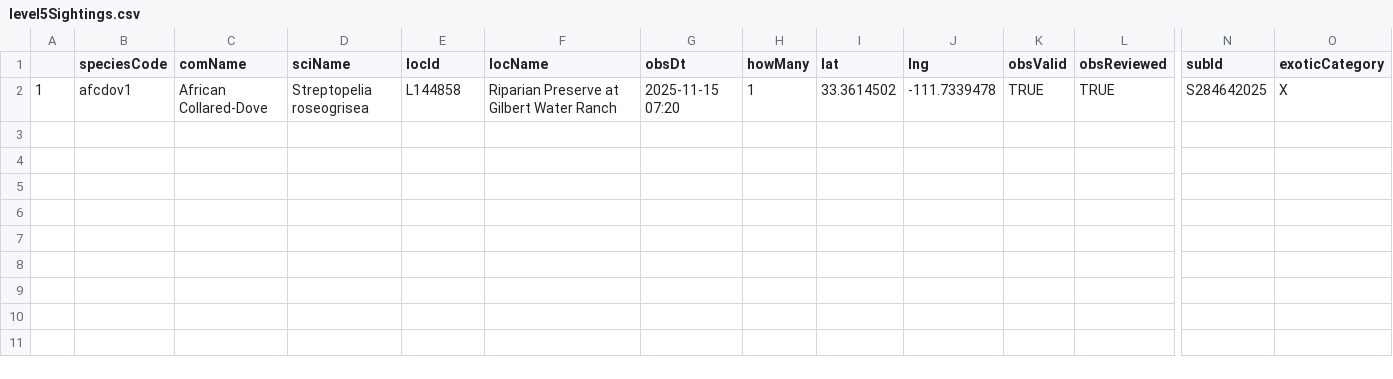
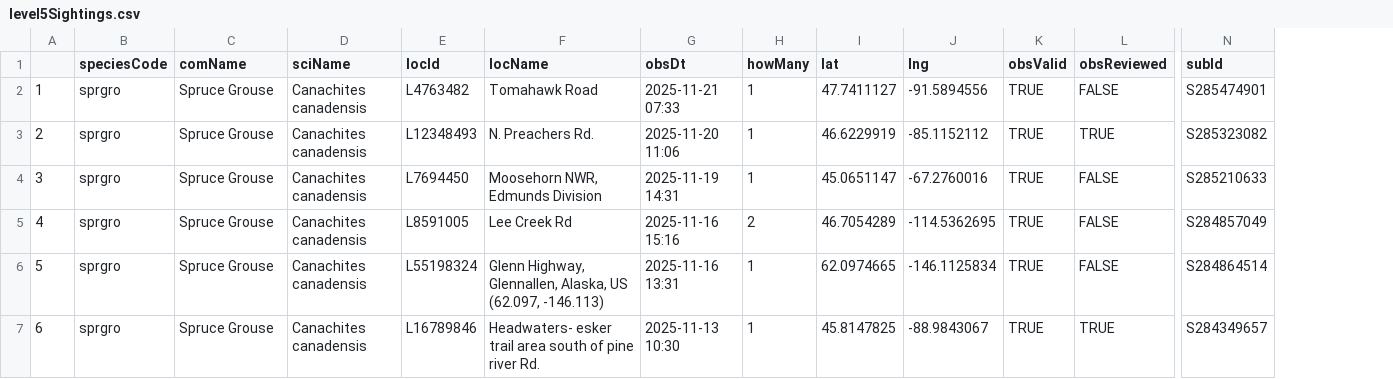
Before and after one commit to jsm425/BirdNerd, a CSV file: BirdSightingLists/level5Sightings.csv, drawn as a sheet; only a part is shown, gaps mark what is left out; removed rows and columns are numbered as before the commit, all else as after; rows hold the shown columns only; the diff names each change by its address in the sheet, - before the commit and + after, or states it on an @@ line.

```diff
--- a/BirdSightingLists/level5Sightings.csv
+++ b/BirdSightingLists/level5Sightings.csv
-column O (exoticCategory), row 2: X
-B2 (speciesCode): afcdov1
+B2 (speciesCode): sprgro
-C2 (comName): African Collared-Dove
+C2 (comName): Spruce Grouse
-D2 (sciName): Streptopelia roseogrisea
+D2 (sciName): Canachites canadensis
-E2 (locId): L144858
+E2 (locId): L4763482
-F2 (locName): Riparian Preserve at Gilbert Water Ranch
+F2 (locName): Tomahawk Road
-G2 (obsDt): 2025-11-15 07:20
+G2 (obsDt): 2025-11-21 07:33
-I2 (lat): 33.3614502
+I2 (lat): 47.7411127
-J2 (lng): -111.7339478
+J2 (lng): -91.5894556
-L2 (obsReviewed): TRUE
+L2 (obsReviewed): FALSE
-N2 (subId): S284642025
+N2 (subId): S285474901
+row 3: 2 | sprgro | Spruce Grouse | Canachites canadensis | L12348493 | N. Preachers Rd. | 2025-11-20 11:06 | 1 | 46.6229919 | -85.1152112 | TRUE | TRUE | S285323082
+row 4: 3 | sprgro | Spruce Grouse | Canachites canadensis | L7694450 | Moosehorn NWR, Edmunds Division | 2025-11-19 14:31 | 1 | 45.0651147 | -67.2760016 | TRUE | FALSE | S285210633
+row 5: 4 | sprgro | Spruce Grouse | Canachites canadensis | L8591005 | Lee Creek Rd | 2025-11-16 15:16 | 2 | 46.7054289 | -114.5362695 | TRUE | FALSE | S284857049
+row 6: 5 | sprgro | Spruce Grouse | Canachites canadensis | L55198324 | Glenn Highway, Glennallen, Alaska, US (62.097, -146.113) | 2025-11-16 13:31 | 1 | 62.0974665 | -146.1125834 | TRUE | FALSE | S284864514
+row 7: 6 | sprgro | Spruce Grouse | Canachites canadensis | L16789846 | Headwaters- esker trail area south of pine river Rd. | 2025-11-13 10:30 | 1 | 45.8147825 | -88.9843067 | TRUE | TRUE | S284349657
```
Also changed, not shown: BirdSightingLists/level4Sightings.csv, 3 other files.
